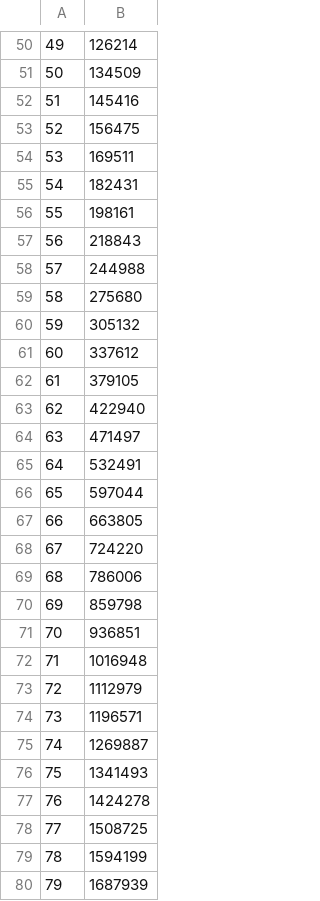
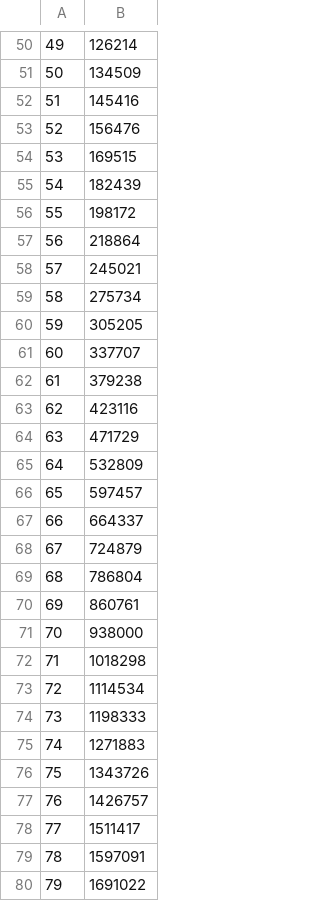
Before and after one commit to eladcn/coronavirus_prediction, a CSV file: datasets/cases_dataset_2020-04-21.csv (was datasets/cases_dataset_2020-04-20.csv), drawn as a sheet; only a part is shown, gaps mark what is left out; the diff covers the shown part only.

Commit message:
- Updated the datasets. - Updated the predictions table.

```diff
--- a/datasets/cases_dataset_2020-04-20.csv
+++ b/datasets/cases_dataset_2020-04-21.csv
@@ -52,29 +52,29 @@
 51,145416
-52,156475
-53,169511
-54,182431
-55,198161
-56,218843
-57,244988
-58,275680
-59,305132
-60,337612
-61,379105
-62,422940
-63,471497
-64,532491
-65,597044
-66,663805
-67,724220
-68,786006
-69,859798
-70,936851
-71,1016948
-72,1112979
-73,1196571
-74,1269887
-75,1341493
-76,1424278
-77,1508725
-78,1594199
-79,1687939
+52,156476
+53,169515
+54,182439
+55,198172
+56,218864
+57,245021
+58,275734
+59,305205
+60,337707
+61,379238
+62,423116
+63,471729
+64,532809
+65,597457
+66,664337
+67,724879
+68,786804
+69,860761
+70,938000
+71,1018298
+72,1114534
+73,1198333
+74,1271883
+75,1343726
+76,1426757
+77,1511417
+78,1597091
+79,1691022
```
Also changed, not shown: 1 added row and 3 edited cells elsewhere in this file, datasets/deaths_dataset_2020-04-21.csv, 2 other files.
